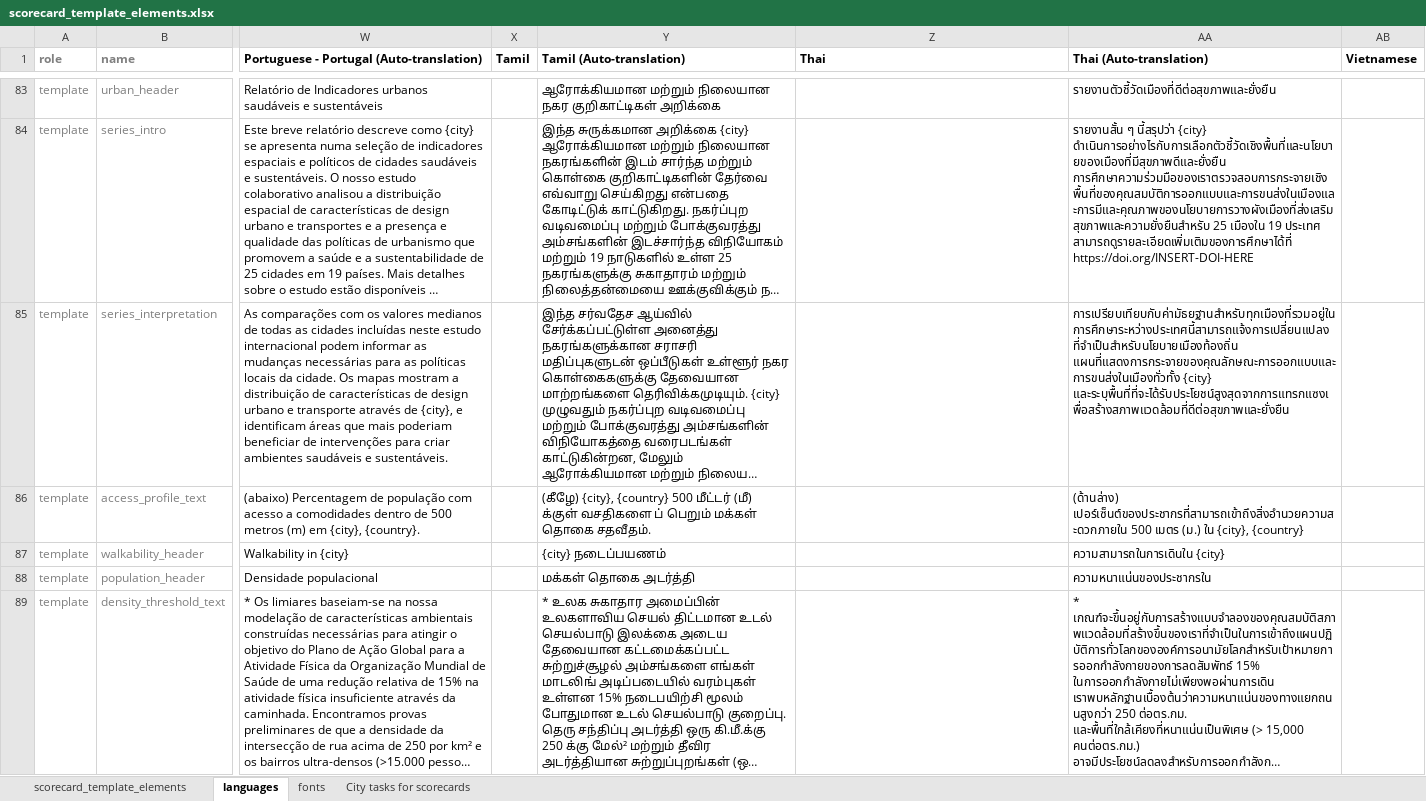
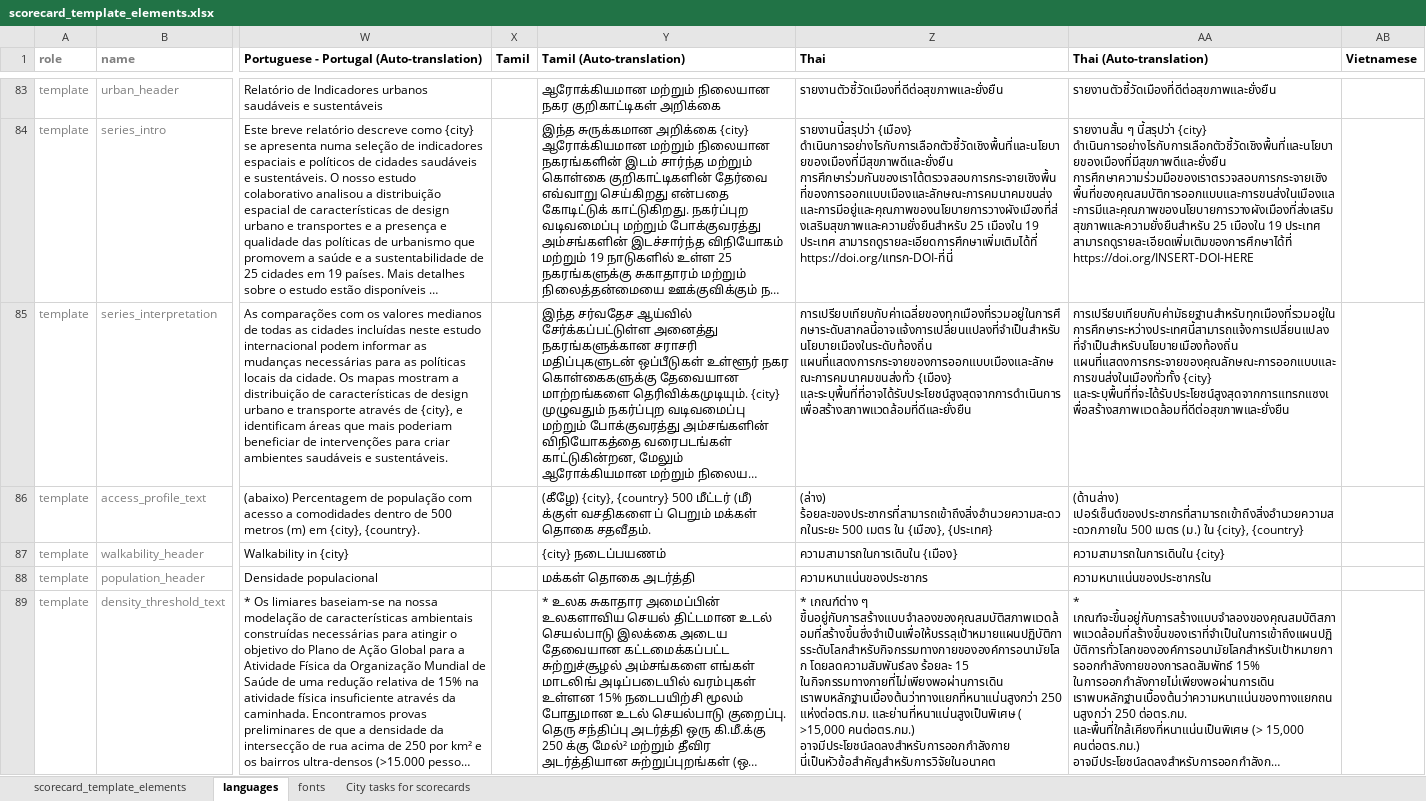
Before and after one commit to global-healthy-liveable-cities/global_scorecards, an Excel workbook: scorecard_template_elements.xlsx, sheet languages, drawn as a sheet; only a part is shown, gaps mark what is left out; long unchanged cells end in …; values as stored, in another font and other column widths than the file's, no borders; conditional formats not drawn; the diff covers the shown part only; the diff names each change by its address in the sheet, - before the commit and + after, or states it on an @@ line.

```diff
--- a/scorecard_template_elements.xlsx (sheet languages)
+++ b/scorecard_template_elements.xlsx (sheet languages)
-Z83 (Thai): (empty)
+Z83 (Thai): รายงานตัวชี้วัดเมืองที่ดีต่อสุขภาพและยั่งยืน
-Z84 (Thai): (empty)
+Z84 (Thai): รายงานนี้สรุปว่า {เมือง} ดำเนินการอย่างไรกับการเลือกตัวชี้วัดเชิงพื้นที่และนโยบายของเมืองที่มีสุขภาพดีและยั่งยืน การศึกษาร่วมกันของเราได้ตรวจสอบการกระจายเชิงพื้นที่ของการออกแบบเมืองและลักษณะการคมนาคมขนส่ง และการมีอยู่และคุณภาพของนโยบายการวางผังเมืองที่ส่งเสริมสุขภาพและความยั่งยืนสำหรับ 25 เมืองใน 19 ประเทศ สามารถดูรายละเอียดการศึกษาเพิ่มเติมได้ที่ https://doi.org/แทรก-DOI-ที่นี่
-Z85 (Thai): (empty)
+Z85 (Thai): การเปรียบเทียบกับค่าเฉลี่ยของทุกเมืองที่รวมอยู่ในการศึกษาระดับสากลนี้อาจแจ้งการเปลี่ยนแปลงที่จำเป็นสำหรับนโยบายเมืองในระดับท้องถิ่น แผนที่แสดงการกระจายของการออกแบบเมืองและลักษณะการคมนาคมขนส่งทั่ว {เมือง} และระบุพื้นที่ที่อาจได้รับประโยชน์สูงสุดจากการดำเนินการเพื่อสร้างสภาพแวดล้อมที่ดีและยั่งยืน
-Z86 (Thai): (empty)
+Z86 (Thai): (ล่าง) ร้อยละของประชากรที่สามารถเข้าถึงสิ่งอำนวยความสะดวกในระยะ 500 เมตร ใน {เมือง}, {ประเทศ}
-Z87 (Thai): (empty)
+Z87 (Thai): ความสามารถในการเดินใน {เมือง}
-Z88 (Thai): (empty)
+Z88 (Thai): ความหนาแน่นของประชากร
-Z89 (Thai): (empty)
+Z89 (Thai): * เกณฑ์ต่าง ๆ ขึ้นอยู่กับการสร้างแบบจำลองของคุณสมบัติสภาพแวดล้อมที่สร้างขึ้นซึ่งจำเป็นเพื่อให้บรรลุเป้าหมายแผนปฏิบัติการระดับโลกสำหรับกิจกรรมทางกายขององค์การอนามัยโลก โดยลดความสัมพันธ์ลง ร้อยละ 15 ในกิจกรรมทางกายที่ไม่เพียงพอผ่านการเดิน เราพบหลักฐานเบื้องต้นว่าทางแยกที่หนาแน่นสูงกว่า 250 แห่งต่อตร.กม. และย่านที่หนาแน่นสูงเป็นพิเศษ ( >15,000 คนต่อตร.กม.) อาจมีประโยชน์ลดลงสำหรับการออกกำลังกาย นี่เป็นหัวข้อสำคัญสำหรับการวิจัยในอนาคต
```
Also changed, not shown: 84 edited cells elsewhere in this sheet.
